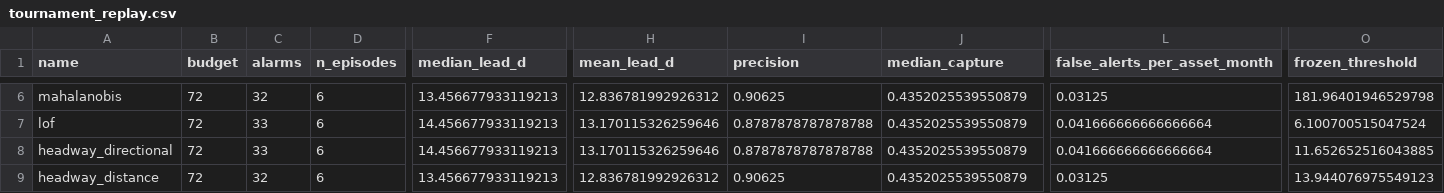
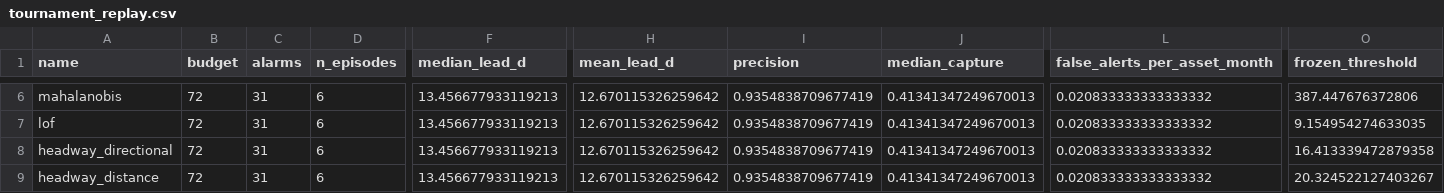
Before and after one commit to Clyde792/LTA-maintenance-window-prediction, a CSV file: data/tournament_replay.csv, drawn as a sheet; only a part is shown, gaps mark what is left out; the diff covers the shown part only; the diff names each change by its address in the sheet, - before the commit and + after, or states it on an @@ line.

```diff
--- a/data/tournament_replay.csv
+++ b/data/tournament_replay.csv
-C6 (alarms): 32
+C6 (alarms): 31
-H6 (mean_lead_d): 12.836781992926312
+H6 (mean_lead_d): 12.670115326259642
-I6 (precision): 0.90625
+I6 (precision): 0.9354838709677419
-J6:J9 (median_capture): 0.4352025539550879
+J6:J9 (median_capture): 0.41341347249670013
-L6 (false_alerts_per_asset_month): 0.03125
+L6 (false_alerts_per_asset_month): 0.020833333333333332
-O6 (frozen_threshold): 181.96401946529798
+O6 (frozen_threshold): 387.447676372806
-C7:C8 (alarms): 33
+C7:C8 (alarms): 31
-F7:F8 (median_lead_d): 14.456677933119213
+F7:F8 (median_lead_d): 13.456677933119213
-H7:H8 (mean_lead_d): 13.170115326259646
+H7:H8 (mean_lead_d): 12.670115326259642
-I7:I8 (precision): 0.8787878787878788
+I7:I8 (precision): 0.9354838709677419
-L7:L8 (false_alerts_per_asset_month): 0.041666666666666664
+L7:L8 (false_alerts_per_asset_month): 0.020833333333333332
-O7 (frozen_threshold): 6.100700515047524
+O7 (frozen_threshold): 9.154954274633035
-O8 (frozen_threshold): 11.652652516043885
+O8 (frozen_threshold): 16.413339472879358
-C9 (alarms): 32
+C9 (alarms): 31
-H9 (mean_lead_d): 12.836781992926312
+H9 (mean_lead_d): 12.670115326259642
-I9 (precision): 0.90625
+I9 (precision): 0.9354838709677419
-L9 (false_alerts_per_asset_month): 0.03125
+L9 (false_alerts_per_asset_month): 0.020833333333333332
-O9 (frozen_threshold): 13.944076975549123
+O9 (frozen_threshold): 20.324522127403267
```
Also changed, not shown: 29 edited cells elsewhere in this file, data/onboarding_experiment/comparison.csv, 25 other files.
